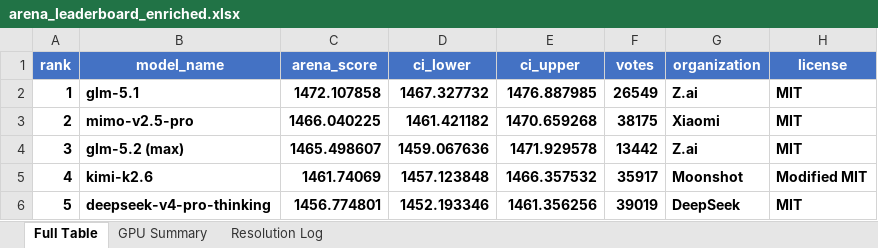
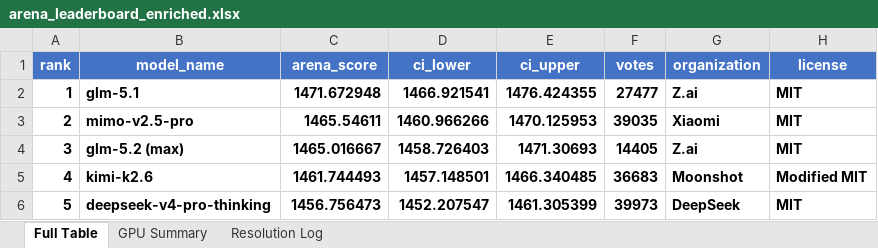
Before and after one commit to KayKv10/llm-arena-vram-calc, an Excel workbook: arena_enrichment/output/arena_leaderboard_enriched.xlsx, sheet Full Table, drawn as a sheet; only a part is shown; values as stored, in another font and other column widths than the file's, no borders; the diff covers the shown part only; the diff names each change by its address in the sheet, - before the commit and + after, or states it on an @@ line.

```diff
--- a/arena_enrichment/output/arena_leaderboard_enriched.xlsx (sheet Full Table)
+++ b/arena_enrichment/output/arena_leaderboard_enriched.xlsx (sheet Full Table)
-C2 (arena_score): 1472.107858
+C2 (arena_score): 1471.672948
-D2 (ci_lower): 1467.327732
+D2 (ci_lower): 1466.921541
-E2 (ci_upper): 1476.887985
+E2 (ci_upper): 1476.424355
-F2 (votes): 26549
+F2 (votes): 27477
-C3 (arena_score): 1466.040225
+C3 (arena_score): 1465.54611
-D3 (ci_lower): 1461.421182
+D3 (ci_lower): 1460.966266
-E3 (ci_upper): 1470.659268
+E3 (ci_upper): 1470.125953
-F3 (votes): 38175
+F3 (votes): 39035
-C4 (arena_score): 1465.498607
+C4 (arena_score): 1465.016667
-D4 (ci_lower): 1459.067636
+D4 (ci_lower): 1458.726403
-E4 (ci_upper): 1471.929578
+E4 (ci_upper): 1471.30693
-F4 (votes): 13442
+F4 (votes): 14405
-C5 (arena_score): 1461.74069
+C5 (arena_score): 1461.744493
-D5 (ci_lower): 1457.123848
+D5 (ci_lower): 1457.148501
-E5 (ci_upper): 1466.357532
+E5 (ci_upper): 1466.340485
-F5 (votes): 35917
+F5 (votes): 36683
-C6 (arena_score): 1456.774801
+C6 (arena_score): 1456.756473
-D6 (ci_lower): 1452.193346
+D6 (ci_lower): 1452.207547
-E6 (ci_upper): 1461.356256
+E6 (ci_upper): 1461.305399
-F6 (votes): 39019
+F6 (votes): 39973
```
Also changed, not shown: 918 edited cells and cell formats elsewhere in this sheet, sheet Resolution Log, 2 other files.
